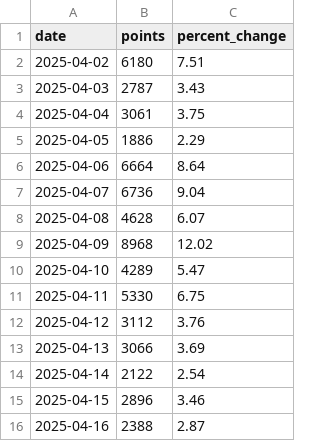
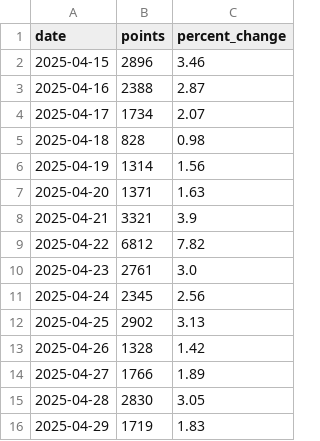
Before and after one commit to AlexBushtets/crypto-volatility-analyzer, a CSV file: BTCUSDT_volatility.csv, drawn as a sheet; only a part is shown; the shorter side is filled out with more unchanged rows; the diff covers the shown part only.

```diff
--- a/BTCUSDT_volatility.csv
+++ b/BTCUSDT_volatility.csv
@@ -1,15 +1,2 @@
 date,points,percent_change
-2025-04-02,6180,7.51
-2025-04-03,2787,3.43
-2025-04-04,3061,3.75
-2025-04-05,1886,2.29
-2025-04-06,6664,8.64
-2025-04-07,6736,9.04
-2025-04-08,4628,6.07
-2025-04-09,8968,12.02
-2025-04-10,4289,5.47
-2025-04-11,5330,6.75
-2025-04-12,3112,3.76
-2025-04-13,3066,3.69
-2025-04-14,2122,2.54
 2025-04-15,2896,3.46
```
Also changed, not shown: 13 added rows elsewhere in this file, ETHUSDT_volatility.csv, volatility_results.csv, 3 other files.
